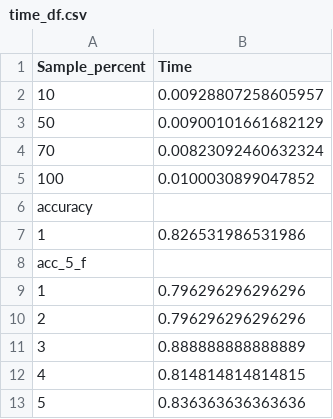
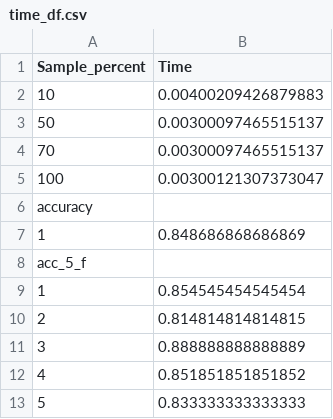
Before and after one commit to Ziheng-He/DATA3888_Reef, a CSV file: Models/Logistic Regression/time_df.csv, drawn as a sheet.

```diff
--- a/Models/Logistic Regression/time_df.csv
+++ b/Models/Logistic Regression/time_df.csv
@@ -1,13 +1,13 @@
 "Sample_percent","Time"
-10,0.00928807258605957
-50,0.00900101661682129
-70,0.00823092460632324
-100,0.0100030899047852
+10,0.00400209426879883
+50,0.00300097465515137
+70,0.00300097465515137
+100,0.00300121307373047
 accuracy
-1,0.826531986531986
+1,0.848686868686869
 acc_5_f
-1,0.796296296296296
-2,0.796296296296296
+1,0.854545454545454
+2,0.814814814814815
 3,0.888888888888889
-4,0.814814814814815
-5,0.836363636363636
+4,0.851851851851852
+5,0.833333333333333
```
Also changed, not shown: 3 other files.
